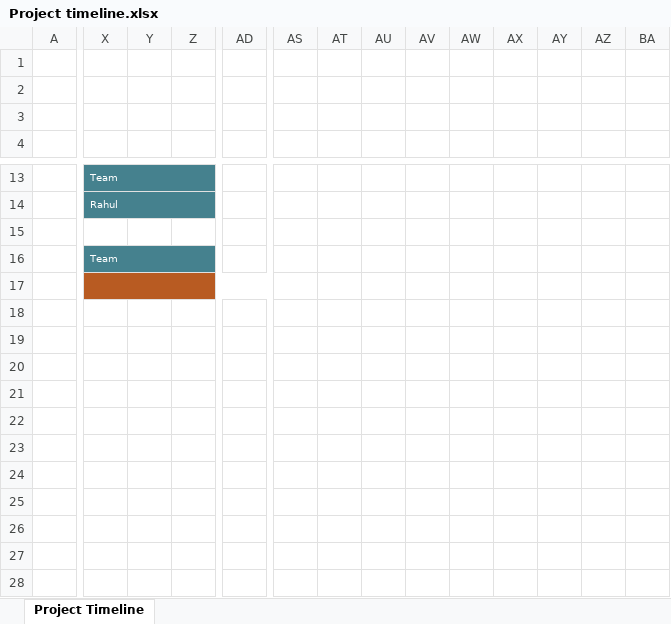
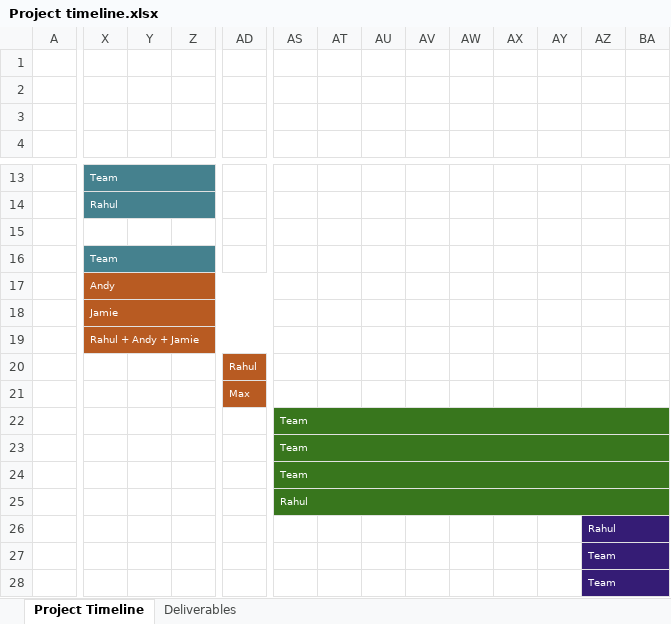
Before and after one commit to rahulughade/mraj, an Excel workbook: Project timeline.xlsx, sheet Project Timeline, drawn as a sheet; only a part is shown, gaps mark what is left out; values as stored, in another font and other column widths than the file's, no borders; charts and pictures not drawn; removed rows and columns are numbered as before the commit, all else as after; rows hold the shown columns only; the diff names each change by its address in the sheet, - before the commit and + after, or states it on an @@ line.

Commit message:
Adding presentation. Updated project timeline

```diff
--- a/Project timeline.xlsx (sheet Project Timeline)
+++ b/Project timeline.xlsx (sheet Project Timeline)
+sheet tab: Deliverables
-X17: (empty)
+X17: Andy
-X17:AD17 merged
+X17:AF17 merged
-X18: (empty)
+X18: Jamie
-X18:X19 fill: none
+X18:X19 fill: #B85B22
+X18:AL18 merged
-X19: (empty)
+X19: Rahul + Andy + Jamie
+X19:AL19 merged
-AD20: (empty)
+AD20: Rahul
-AD20:AD21 fill: none
+AD20:AD21 fill: #B85B22
+AD20:AR20 merged
-AD21: (empty)
+AD21: Max
+AD21:AR21 merged
-AS22:AS24: (empty)
+AS22:AS24: Team
-AS22:AS25 fill: none
+AS22:AS25 fill: #38761D
+AS22:BA22 merged
+AS23:BA23 merged
+AS24:BA24 merged
-AS25: (empty)
+AS25: Rahul
+AS25:BA25 merged
-AZ26: (empty)
+AZ26: Rahul
-AZ26 fill: none
+AZ26 fill: #351C75
+AZ26:BA26 merged
-row 27: (empty)
-row 28: (empty)
+row 27:  |  |  |  |  |  |  |  |  |  |  |  | Team
+row 28:  |  |  |  |  |  |  |  |  |  |  |  | Team
```
Also changed, not shown: charts or pictures, 1 other file.
